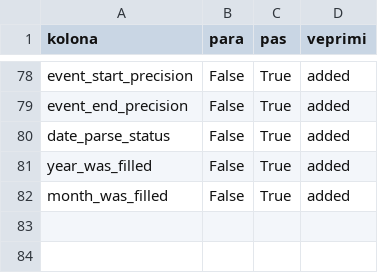
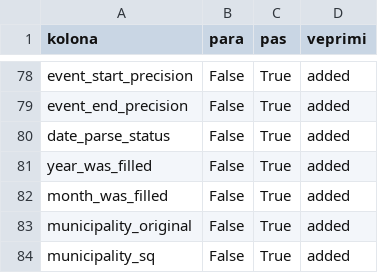
Before and after one commit to dafinakeqmezi/PVDH_Kosovo-Biodiversity-Analysis, a CSV file: reports/kolonat_para_pas_pastrimit.csv, drawn as a sheet; only a part is shown, gaps mark what is left out.

```diff
--- a/reports/kolonat_para_pas_pastrimit.csv
+++ b/reports/kolonat_para_pas_pastrimit.csv
@@ -82 +82,3 @@ year_was_filled,False,True,added
 month_was_filled,False,True,added
+municipality_original,False,True,added
+municipality_sq,False,True,added
```
Also changed, not shown: processed/cleaning_log.csv, reports/numerimet_e_pastrimit.csv, 9 other files.
